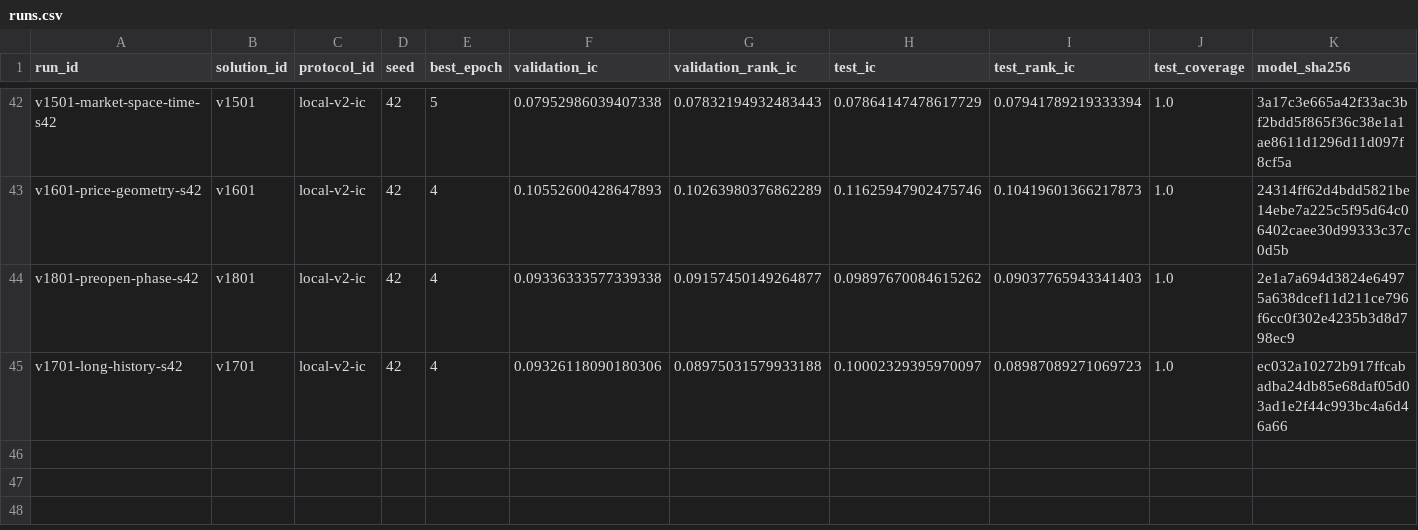
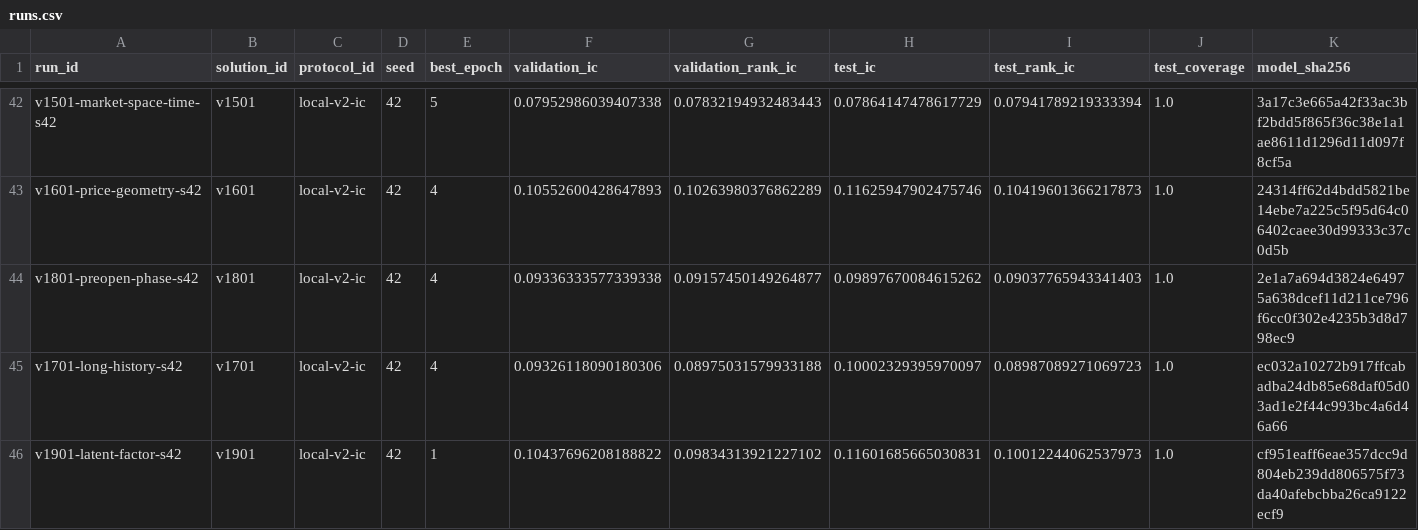
Before and after one commit to ChangzheMa/jycapital, a CSV file: experiments/runs.csv, drawn as a sheet; only a part is shown, gaps mark what is left out; rows hold the shown columns only; the diff names each change by its address in the sheet, - before the commit and + after, or states it on an @@ line.

```diff
--- a/experiments/runs.csv
+++ b/experiments/runs.csv
+row 46: v1901-latent-factor-s42 | v1901 | local-v2-ic | 42 | 1 | 0.10437696208188822 | 0.09834313921227102 | 0.11601685665030831 | 0.10012244062537973 | 1.0 | cf951eaff6eae357dcc9d804eb239dd806575f73da40afebcbba26ca9122ecf9
```
Also changed, not shown: 12 other files.
